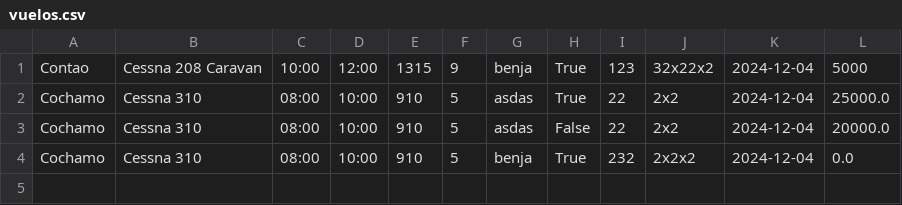
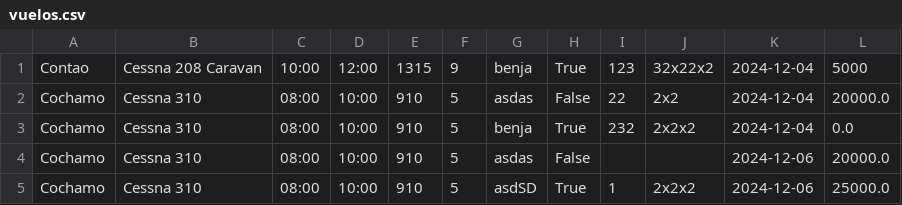
Before and after one commit to spookyyio/aerochinquihue, a CSV file: vuelos.csv, drawn as a sheet; removed rows and columns are numbered as before the commit, all else as after; the diff names each change by its address in the sheet, - before the commit and + after, or states it on an @@ line.

```diff
--- a/vuelos.csv
+++ b/vuelos.csv
-row 2: Cochamo | Cessna 310 | 08:00 | 10:00 | 910 | 5 | asdas | True | 22 | 2x2 | 2024-12-04 | 25000.0
+row 4: Cochamo | Cessna 310 | 08:00 | 10:00 | 910 | 5 | asdas | False |  |  | 2024-12-06 | 20000.0
+row 5: Cochamo | Cessna 310 | 08:00 | 10:00 | 910 | 5 | asdSD | True | 1 | 2x2x2 | 2024-12-06 | 25000.0
```
Also changed, not shown: 3 other files.
